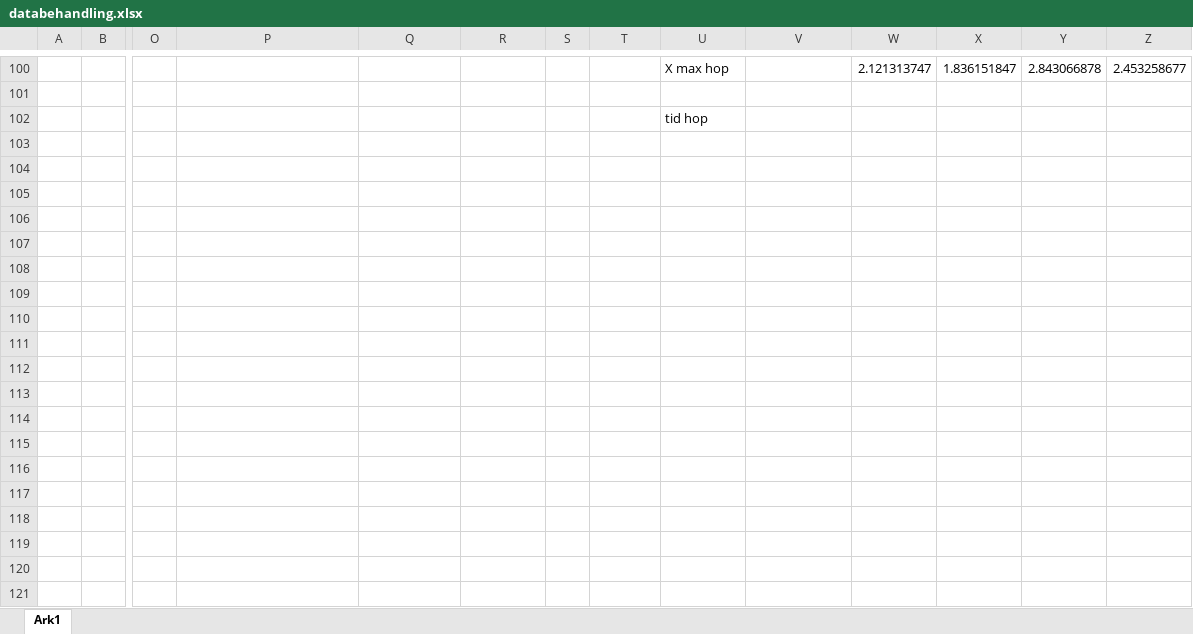
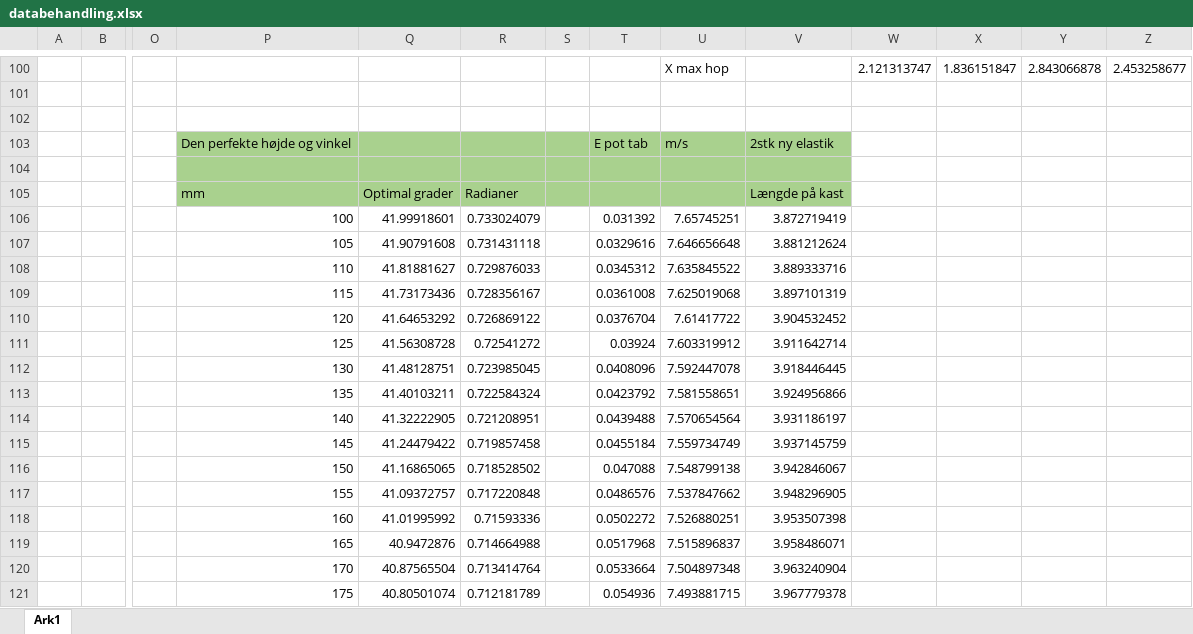
Before and after one commit to Dybdal/DTU-projekter, an Excel workbook: Mekanisk produktanalyse/Projekt 2/databehandling.xlsx, sheet Ark1, drawn as a sheet; only a part is shown, gaps mark what is left out; values as stored, in another font and other column widths than the file's, no borders; charts and pictures not drawn; rows hold the shown columns only; the diff covers the shown part only; the diff names each change by its address in the sheet, - before the commit and + after, or states it on an @@ line.

```diff
--- a/Mekanisk produktanalyse/Projekt 2/databehandling.xlsx (sheet Ark1)
+++ b/Mekanisk produktanalyse/Projekt 2/databehandling.xlsx (sheet Ark1)
-U102: tid hop
+U102: (empty)
+row 103:  |  |  | Den perfekte højde og vinkel |  |  |  | E pot tab | m/s | 2stk ny elastik
+row 104: (empty)
+row 105:  |  |  | mm | Optimal grader | Radianer |  |  |  | Længde på kast
+row 106:  |  |  | 100 | 41.99918601 | 0.733024079 |  | 0.031392 | 7.65745251 | 3.872719419
+row 107:  |  |  | 105 | 41.90791608 | 0.731431118 |  | 0.0329616 | 7.646656648 | 3.881212624
+row 108:  |  |  | 110 | 41.81881627 | 0.729876033 |  | 0.0345312 | 7.635845522 | 3.889333716
+row 109:  |  |  | 115 | 41.73173436 | 0.728356167 |  | 0.0361008 | 7.625019068 | 3.897101319
+row 110:  |  |  | 120 | 41.64653292 | 0.726869122 |  | 0.0376704 | 7.61417722 | 3.904532452
+row 111:  |  |  | 125 | 41.56308728 | 0.72541272 |  | 0.03924 | 7.603319912 | 3.911642714
+row 112:  |  |  | 130 | 41.48128751 | 0.723985045 |  | 0.0408096 | 7.592447078 | 3.918446445
+row 113:  |  |  | 135 | 41.40103211 | 0.722584324 |  | 0.0423792 | 7.581558651 | 3.924956866
+row 114:  |  |  | 140 | 41.32222905 | 0.721208951 |  | 0.0439488 | 7.570654564 | 3.931186197
+row 115:  |  |  | 145 | 41.24479422 | 0.719857458 |  | 0.0455184 | 7.559734749 | 3.937145759
+row 116:  |  |  | 150 | 41.16865065 | 0.718528502 |  | 0.047088 | 7.548799138 | 3.942846067
+row 117:  |  |  | 155 | 41.09372757 | 0.717220848 |  | 0.0486576 | 7.537847662 | 3.948296905
+row 118:  |  |  | 160 | 41.01995992 | 0.71593336 |  | 0.0502272 | 7.526880251 | 3.953507398
+row 119:  |  |  | 165 | 40.9472876 | 0.714664988 |  | 0.0517968 | 7.515896837 | 3.958486071
+row 120:  |  |  | 170 | 40.87565504 | 0.713414764 |  | 0.0533664 | 7.504897348 | 3.963240904
+row 121:  |  |  | 175 | 40.80501074 | 0.712181789 |  | 0.054936 | 7.493881715 | 3.967779378
```
Also changed, not shown: 65 added rows elsewhere in this sheet, 2 other files.
